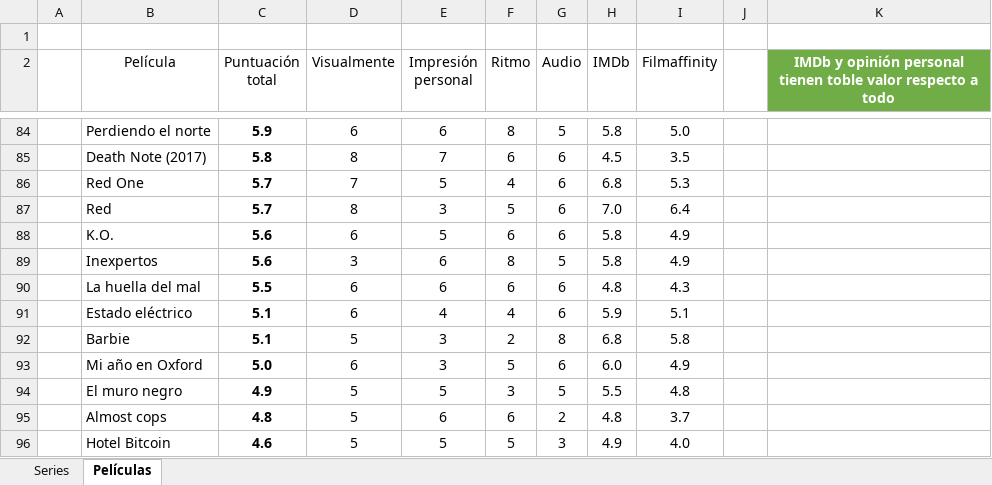
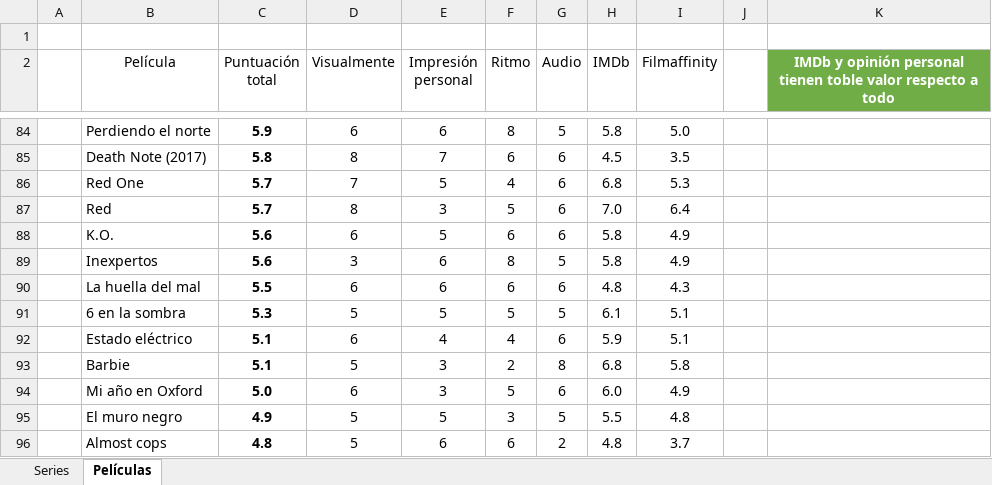
Before and after one commit to jarasa03/Calificacion-de-peliculas-y-series, an Excel workbook: Calificacion.xlsx, sheet Películas, drawn as a sheet; only a part is shown, gaps mark what is left out; the shorter side is filled out with more unchanged rows; values as stored, in another font and other column widths than the file's, no borders; table styles not drawn; the diff names each change by its address in the sheet, - before the commit and + after, or states it on an @@ line.

Commit message:
V. 83 "6 en la sombra"

```diff
--- a/Calificacion.xlsx (sheet Películas)
+++ b/Calificacion.xlsx (sheet Películas)
+row 91:  | 6 en la sombra | 5.3 | 5 | 5 | 5 | 5 | 6.1 | 5.1
```
Also changed, not shown: 1 other file.
